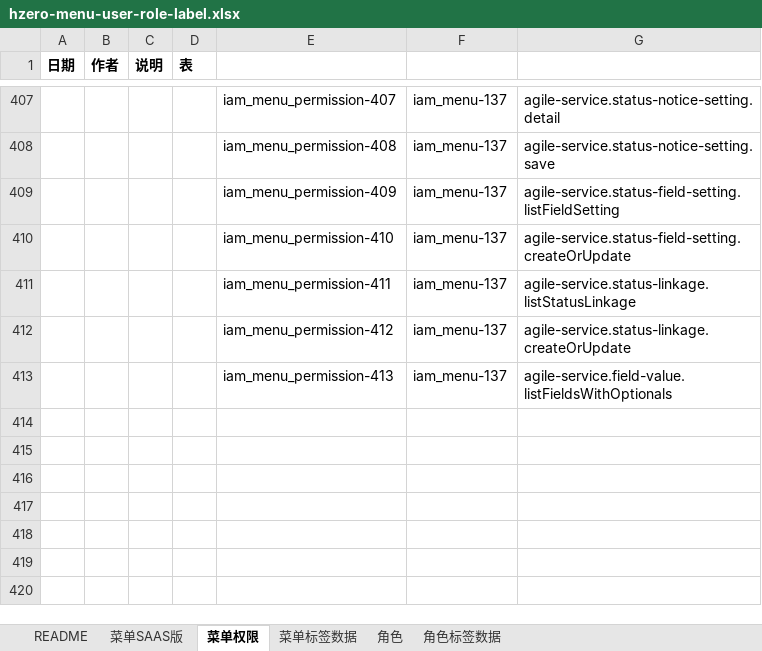
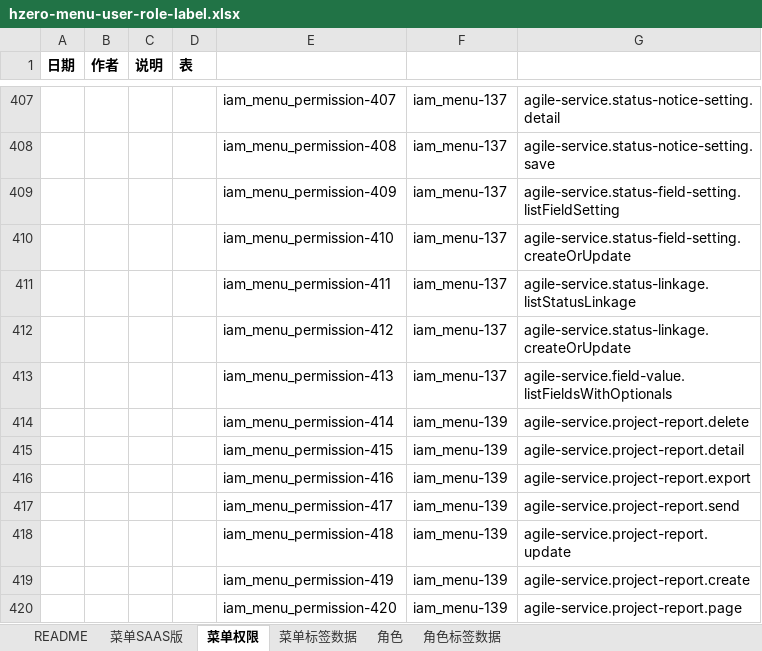
Before and after one commit to open-hand/agile-service, an Excel workbook: src/main/resources/script/db/init-data/agile_service/hzero_platform/hzero-menu-user-role-label.xlsx, sheet 菜单权限, drawn as a sheet; only a part is shown, gaps mark what is left out; values as stored, in another font and other column widths than the file's, no borders; the diff names each change by its address in the sheet, - before the commit and + after, or states it on an @@ line.

Commit message:
[ADD]添加权限集

```diff
--- a/src/main/resources/script/db/init-data/agile_service/hzero_platform/hzero-menu-user-role-label.xlsx (sheet 菜单权限)
+++ b/src/main/resources/script/db/init-data/agile_service/hzero_platform/hzero-menu-user-role-label.xlsx (sheet 菜单权限)
+row 414:  |  |  |  | iam_menu_permission-414 | iam_menu-139 | agile-service.project-report.delete
+row 415:  |  |  |  | iam_menu_permission-415 | iam_menu-139 | agile-service.project-report.detail
+row 416:  |  |  |  | iam_menu_permission-416 | iam_menu-139 | agile-service.project-report.export
+row 417:  |  |  |  | iam_menu_permission-417 | iam_menu-139 | agile-service.project-report.send
+row 418:  |  |  |  | iam_menu_permission-418 | iam_menu-139 | agile-service.project-report.update
+row 419:  |  |  |  | iam_menu_permission-419 | iam_menu-139 | agile-service.project-report.create
+row 420:  |  |  |  | iam_menu_permission-420 | iam_menu-139 | agile-service.project-report.page
```
Also changed, not shown: sheet 菜单SAAS版.
